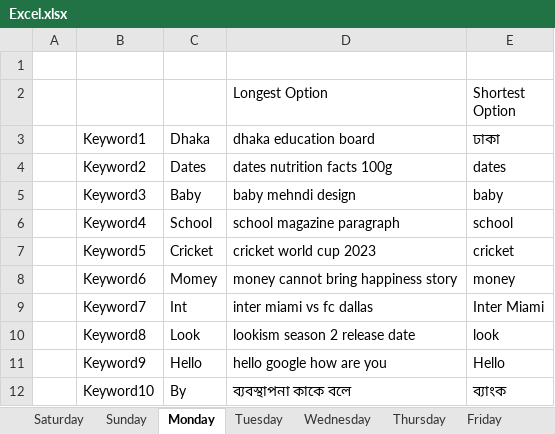
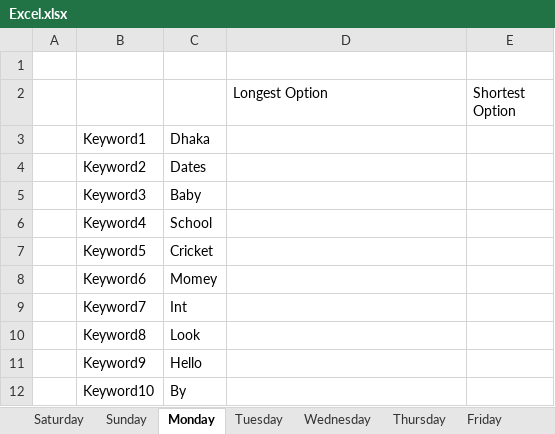
Before and after one commit to sheikhistiak/Gsearchall, an Excel workbook: Excel.xlsx, sheet Monday, drawn as a sheet; values as stored, in another font and other column widths than the file's, no borders; the diff names each change by its address in the sheet, - before the commit and + after, or states it on an @@ line.

```diff
--- a/Excel.xlsx (sheet Monday)
+++ b/Excel.xlsx (sheet Monday)
-D3: dhaka education board
+D3: (empty)
-E3: ঢাকা
+E3: (empty)
-D4: dates nutrition facts 100g
+D4: (empty)
-E4: dates
+E4: (empty)
-D5: baby mehndi design
+D5: (empty)
-E5: baby
+E5: (empty)
-D6: school magazine paragraph
+D6: (empty)
-E6: school
+E6: (empty)
-D7: cricket world cup 2023
+D7: (empty)
-E7: cricket
+E7: (empty)
-D8: money cannot bring happiness story
+D8: (empty)
-E8: money
+E8: (empty)
-D9: inter miami vs fc dallas
+D9: (empty)
-E9: Inter Miami
+E9: (empty)
-D10: lookism season 2 release date
+D10: (empty)
-E10: look
+E10: (empty)
-D11: hello google how are you
+D11: (empty)
-E11: Hello
+E11: (empty)
-D12: ব্যবস্থাপনা কাকে বলে
+D12: (empty)
-E12: ব্যাংক
+E12: (empty)
```
Also changed, not shown: sheet Tuesday, sheet Saturday, sheet Sunday, 3 other files.
